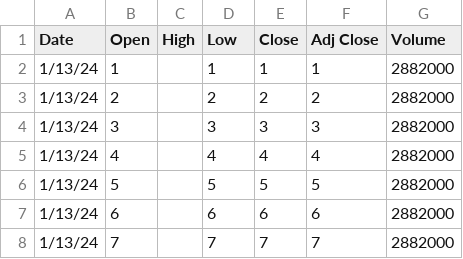
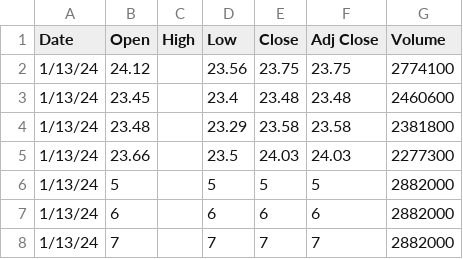
Before and after one commit to samadasun1/gitbuild, a CSV file: NWSAtest_Evaluation_Dataset.csv, drawn as a sheet; only a part is shown; removed rows and columns are numbered as before the commit, all else as after; the diff names each change by its address in the sheet, - before the commit and + after, or states it on an @@ line.

Commit message:
Add files via upload

```diff
--- a/NWSAtest_Evaluation_Dataset.csv
+++ b/NWSAtest_Evaluation_Dataset.csv
-row 2: 1/13/24 | 1 |  | 1 | 1 | 1 | 2882000
-row 3: 1/13/24 | 2 |  | 2 | 2 | 2 | 2882000
-row 4: 1/13/24 | 3 |  | 3 | 3 | 3 | 2882000
-row 5: 1/13/24 | 4 |  | 4 | 4 | 4 | 2882000
+row 2: 1/13/24 | 24.12 |  | 23.56 | 23.75 | 23.75 | 2774100
+row 3: 1/13/24 | 23.45 |  | 23.4 | 23.48 | 23.48 | 2460600
+row 4: 1/13/24 | 23.48 |  | 23.29 | 23.58 | 23.58 | 2381800
+row 5: 1/13/24 | 23.66 |  | 23.5 | 24.03 | 24.03 | 2277300
```
